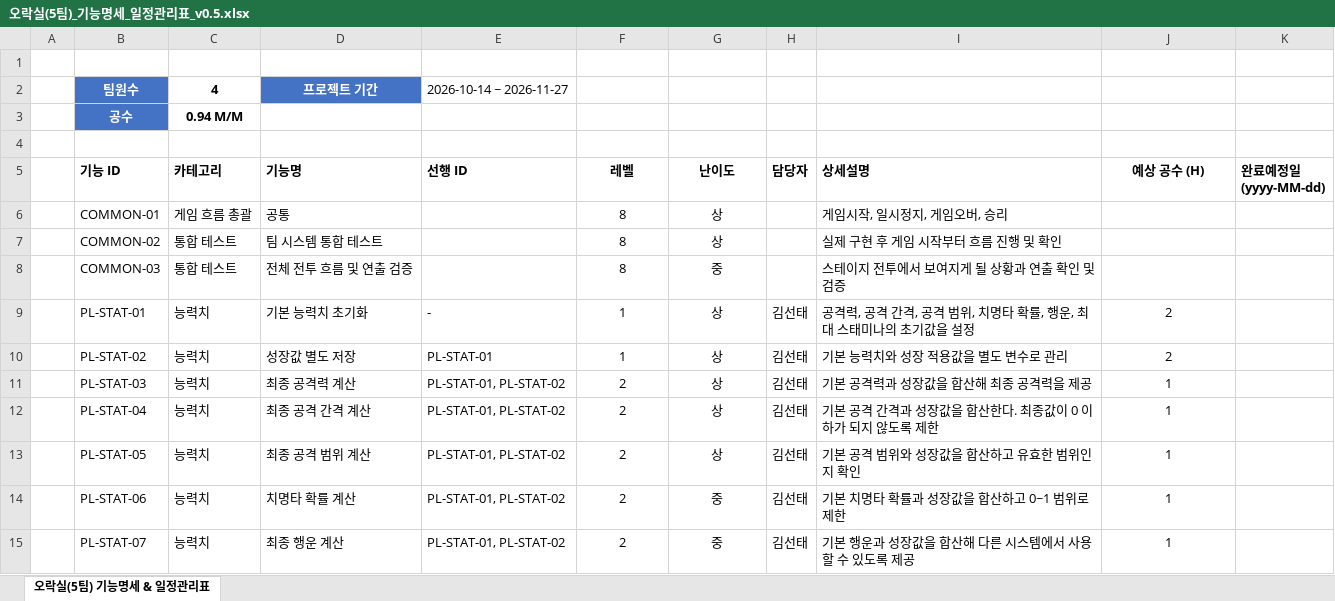
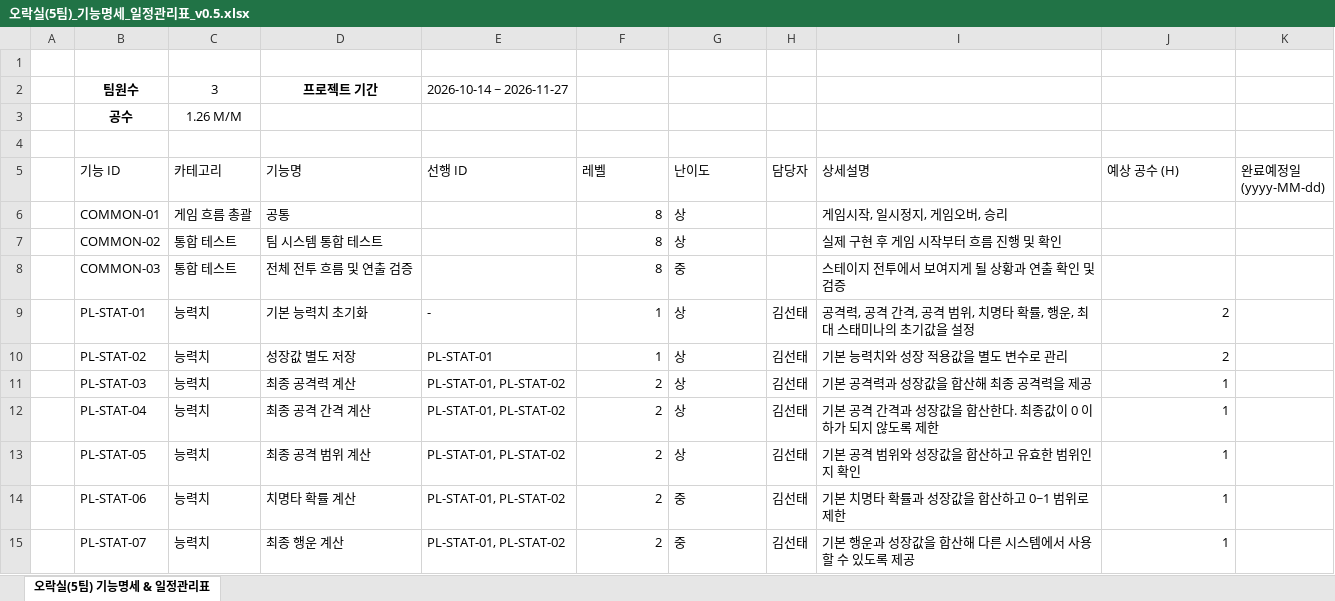
Before and after one commit to KST-KR/BillsMustBePaid, an Excel workbook: Docs/오락실(5팀)_기능명세_일정관리표_v0.5.xlsx, sheet 오락실(5팀) 기능명세 & 일정관리표, drawn as a sheet; only a part is shown; values as stored, in another font and other column widths than the file's, no borders; table styles not drawn; the diff covers the shown part only; the diff names each change by its address in the sheet, - before the commit and + after, or states it on an @@ line.

Commit message:
Update 오락실(5팀)_기능명세_일정관리표_v0.5.xlsx

```diff
--- a/Docs/오락실(5팀)_기능명세_일정관리표_v0.5.xlsx (sheet 오락실(5팀) 기능명세 & 일정관리표)
+++ b/Docs/오락실(5팀)_기능명세_일정관리표_v0.5.xlsx (sheet 오락실(5팀) 기능명세 & 일정관리표)
@@ B2:B3 fill: #4472C4 → none, text colour: #FFFFFF → black @@
-C2 (카테고리): 4
+C2 (카테고리): 3
-C2:C3 bold: on
+C2:C3 bold: off
@@ D2 fill: #4472C4 → none, text colour: #FFFFFF → black @@
-C3 (카테고리): 0.94 M/M
+C3 (카테고리): 1.26 M/M
-B5:K5 bold: on
+B5:K5 bold: off
-F5:G5 alignment: center
+F5:G5 alignment: left
-J5 alignment: center
+J5 alignment: left
-F6:F15 alignment: center
+F6:F15 alignment: right
-G6:G15 alignment: center
+G6:G15 alignment: left
-J9:J15 alignment: center
+J9:J15 alignment: right
```
Also changed, not shown: cell formats elsewhere in this sheet.
